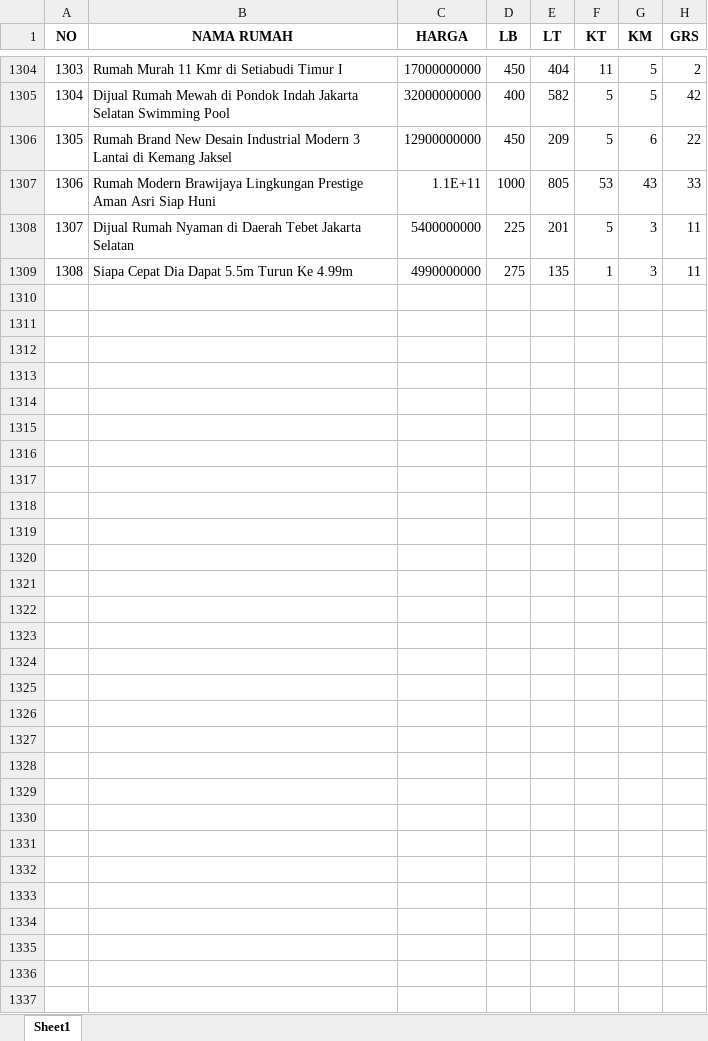
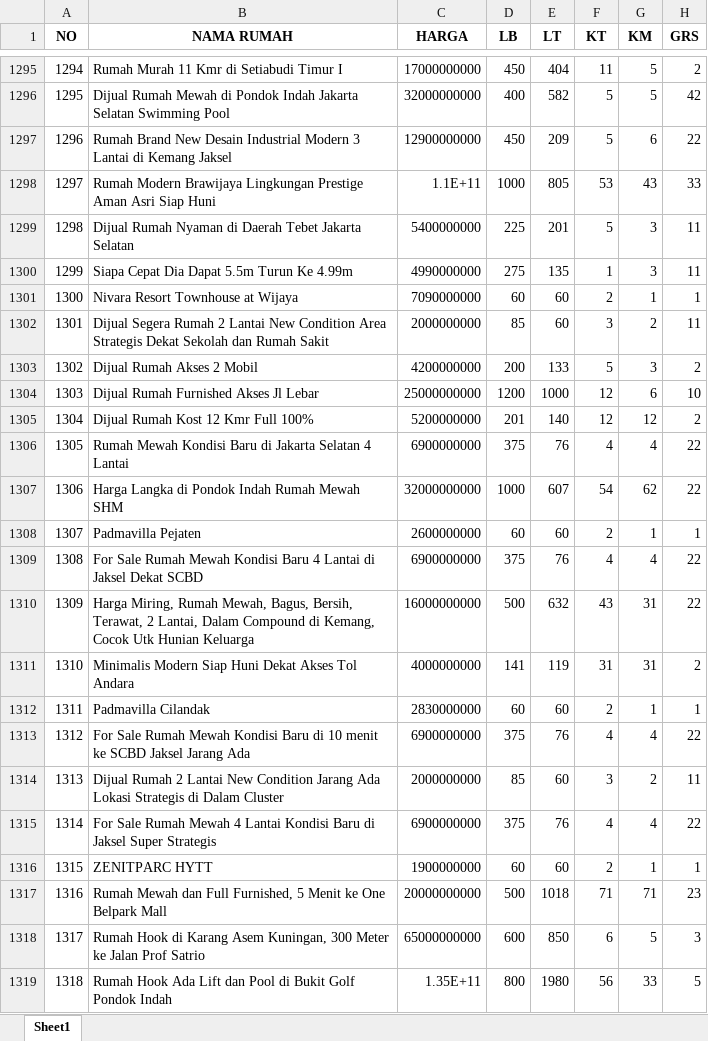
Before and after one commit to sains-data/MLOPS-8-RA, an Excel workbook: data/raw/DATA RUMAH.xlsx, sheet Sheet1, drawn as a sheet; only a part is shown, gaps mark what is left out; values as stored, in another font and other column widths than the file's, no borders; the diff covers the shown part only; the diff names each change by its address in the sheet, - before the commit and + after, or states it on an @@ line.

```diff
--- a/data/raw/DATA RUMAH.xlsx (sheet Sheet1)
+++ b/data/raw/DATA RUMAH.xlsx (sheet Sheet1)
@@ column A (NO) renumbered between rows 1150 and 1300 @@
@@ row 1266 moved to row 1301: 1300 @@
+row 1303: 1302 | Dijual Rumah Akses 2 Mobil | 4200000000 | 200 | 133 | 5 | 3 | 2
+row 1304: 1303 | Dijual Rumah Furnished Akses Jl Lebar | 25000000000 | 1200 | 1000 | 12 | 6 | 10
+row 1305: 1304 | Dijual Rumah Kost 12 Kmr Full 100% | 5200000000 | 201 | 140 | 12 | 12 | 2
+row 1306: 1305 | Rumah Mewah Kondisi Baru di Jakarta Selatan 4 Lantai | 6900000000 | 375 | 76 | 4 | 4 | 22
+row 1307: 1306 | Harga Langka di Pondok Indah Rumah Mewah SHM | 32000000000 | 1000 | 607 | 54 | 62 | 22
@@ row 1273 moved to row 1308: 1307 @@
+row 1309: 1308 | For Sale Rumah Mewah Kondisi Baru 4 Lantai di Jaksel Dekat SCBD | 6900000000 | 375 | 76 | 4 | 4 | 22
+row 1310: 1309 | Harga Miring, Rumah Mewah, Bagus, Bersih, Terawat, 2 Lantai, Dalam Compound di Kemang, Cocok Utk Hunian Keluarga | 16000000000 | 500 | 632 | 43 | 31 | 22
+row 1311: 1310 | Minimalis Modern Siap Huni Dekat Akses Tol Andara | 4000000000 | 141 | 119 | 31 | 31 | 2
@@ row 1277 moved to row 1312: 1311 @@
+row 1313: 1312 | For Sale Rumah Mewah Kondisi Baru di 10 menit ke SCBD Jaksel Jarang Ada | 6900000000 | 375 | 76 | 4 | 4 | 22
+row 1314: 1313 | Dijual Rumah 2 Lantai New Condition Jarang Ada Lokasi Strategis di Dalam Cluster | 2000000000 | 85 | 60 | 3 | 2 | 11
+row 1315: 1314 | For Sale Rumah Mewah 4 Lantai Kondisi Baru di Jaksel Super Strategis | 6900000000 | 375 | 76 | 4 | 4 | 22
+row 1316: 1315 | ZENITPARC HYTT | 1900000000 | 60 | 60 | 2 | 1 | 1
+row 1317: 1316 | Rumah Mewah dan Full Furnished, 5 Menit ke One Belpark Mall | 20000000000 | 500 | 1018 | 71 | 71 | 23
+row 1318: 1317 | Rumah Hook di Karang Asem Kuningan, 300 Meter ke Jalan Prof Satrio | 65000000000 | 600 | 850 | 6 | 5 | 3
+row 1319: 1318 | Rumah Hook Ada Lift dan Pool di Bukit Golf Pondok Indah | 1.35E+11 | 800 | 1980 | 56 | 33 | 5
```
Also changed, not shown: 25 added rows and 5 removed rows elsewhere in this sheet, 6 other files.
